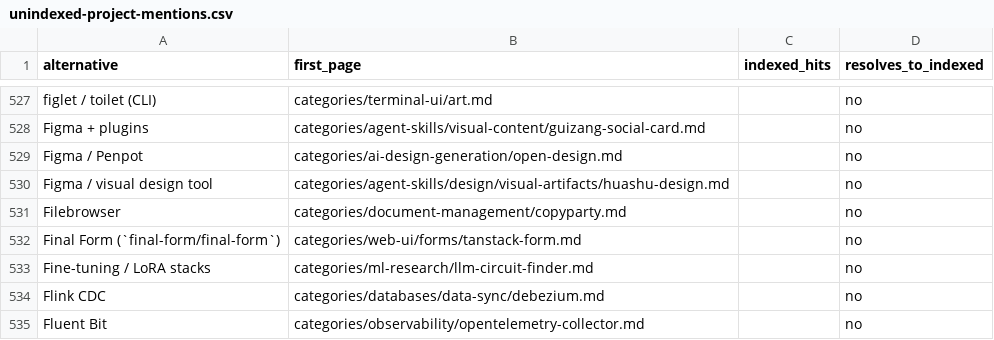
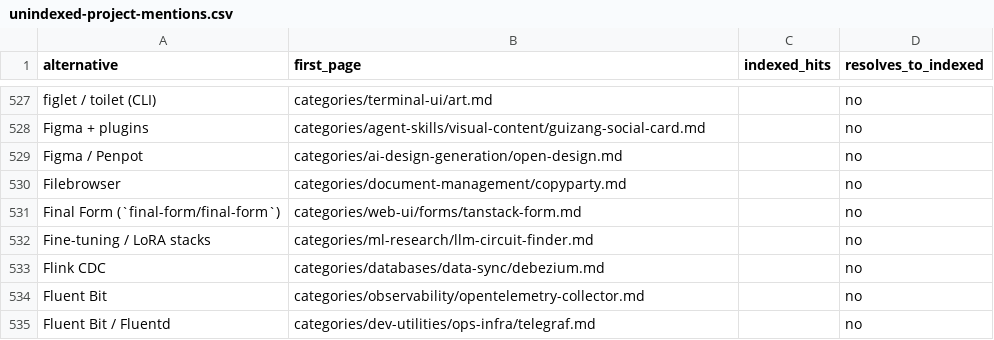
Before and after one commit to ZhenningLang/GitHub-Michelin, a CSV file: reports/unindexed-project-mentions.csv, drawn as a sheet; only a part is shown, gaps mark what is left out; the shorter side is filled out with more unchanged rows; the diff names each change by its address in the sheet, - before the commit and + after, or states it on an @@ line.

Commit message:
sync(alchaincyf/huashu-design): document approval, checks and prompt provenance
Tab intake 2026-10-27. Full v2 re-verification pinned to 4fc7bfdb; third-party prompt rights remain unresolved. Independent content review and fixed-tree source authentication passed. no leftover Q&A

```diff
--- a/reports/unindexed-project-mentions.csv
+++ b/reports/unindexed-project-mentions.csv
-row 530: Figma / visual design tool | categories/agent-skills/design/visual-artifacts/huashu-design.md |  | no
```
Also changed, not shown: 14 other files.
